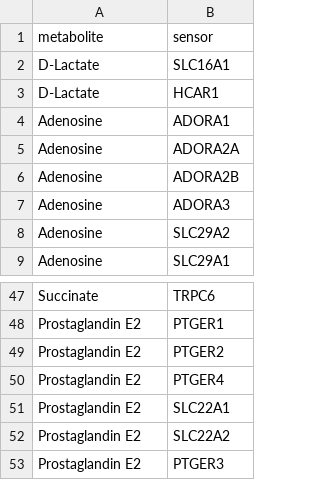
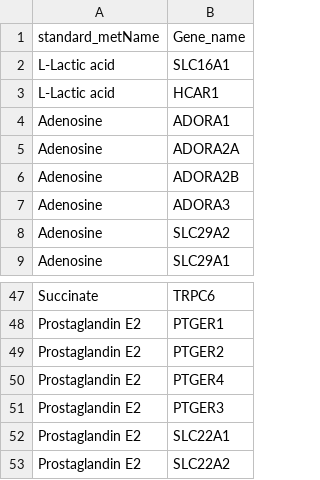
Before and after one commit to Zjyandlsl/NicheCompass-main, a TSV file: data/pre_data/siyuanzu/MEBOCOST/tumor_metabolite_sensors.tsv, drawn as a sheet; only a part is shown, gaps mark what is left out.

```diff
--- a/data/pre_data/siyuanzu/MEBOCOST/tumor_metabolite_sensors.tsv
+++ b/data/pre_data/siyuanzu/MEBOCOST/tumor_metabolite_sensors.tsv
@@ -1,4 +1,4 @@
-metabolite	sensor
-D-Lactate	SLC16A1
-D-Lactate	HCAR1
+standard_metName	Gene_name
+L-Lactic acid	SLC16A1
+L-Lactic acid	HCAR1
 Adenosine	ADORA1
@@ -50,4 +50,4 @@ Prostaglandin E2	PTGER2
 Prostaglandin E2	PTGER4
+Prostaglandin E2	PTGER3
 Prostaglandin E2	SLC22A1
 Prostaglandin E2	SLC22A2
-Prostaglandin E2	PTGER3
```
Also changed, not shown: data/pre_data/siyuanzu/MEBOCOST/tumor_metabolite_enzymes.tsv, 14 other files.
